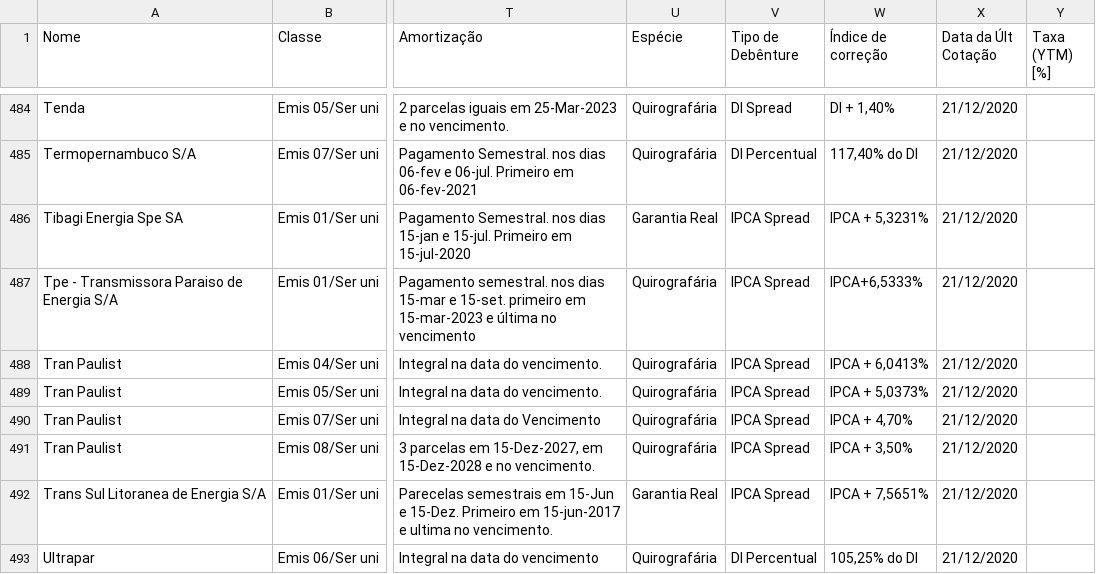
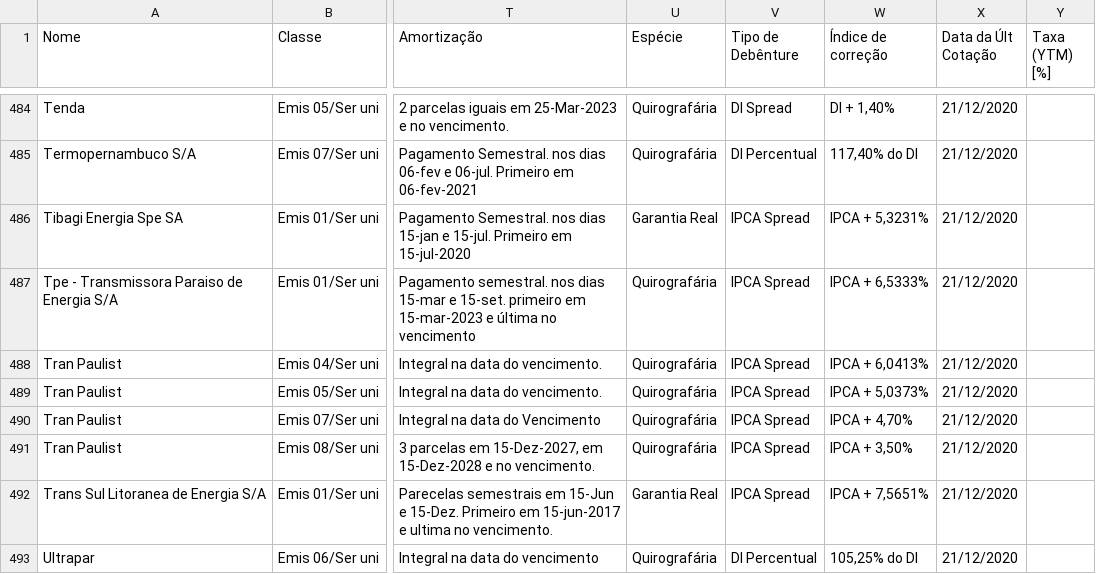
Before and after one commit to paulora2405/multicriteria_todim_debentures, a CSV file: economatica.csv, drawn as a sheet; only a part is shown, gaps mark what is left out; the diff covers the shown part only; the diff names each change by its address in the sheet, - before the commit and + after, or states it on an @@ line.

```diff
--- a/economatica.csv
+++ b/economatica.csv
-W487 (Índice de correção): IPCA+6,5333%
+W487 (Índice de correção): IPCA + 6,5333%
```
Also changed, not shown: 5 edited cells elsewhere in this file, test.csv.
